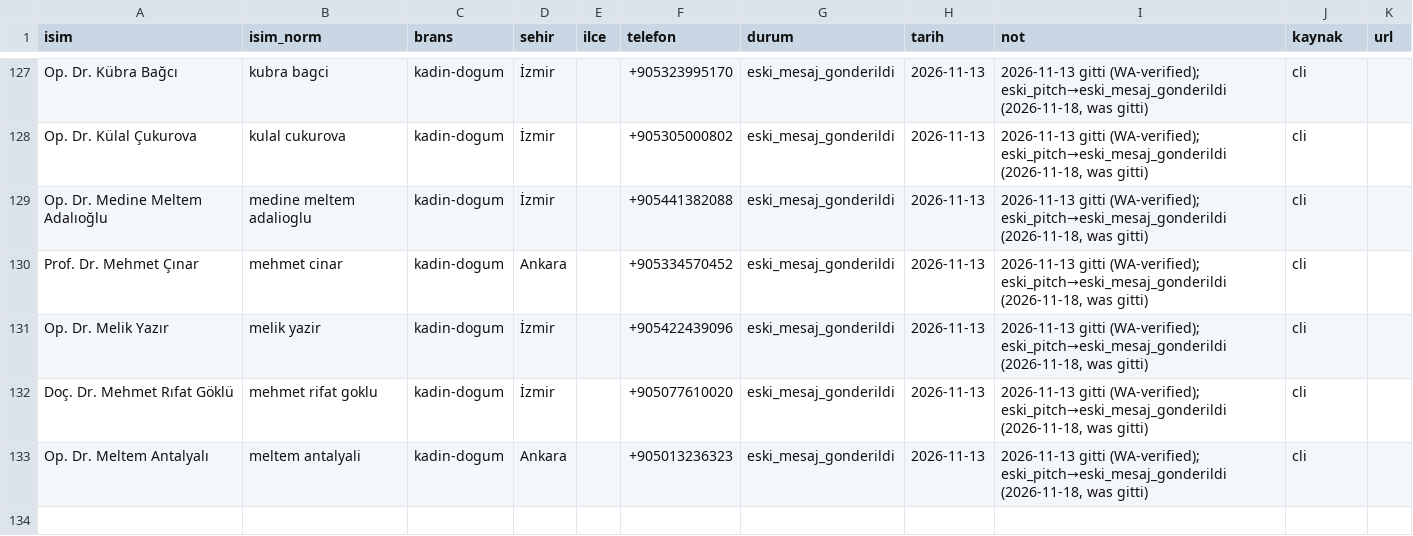
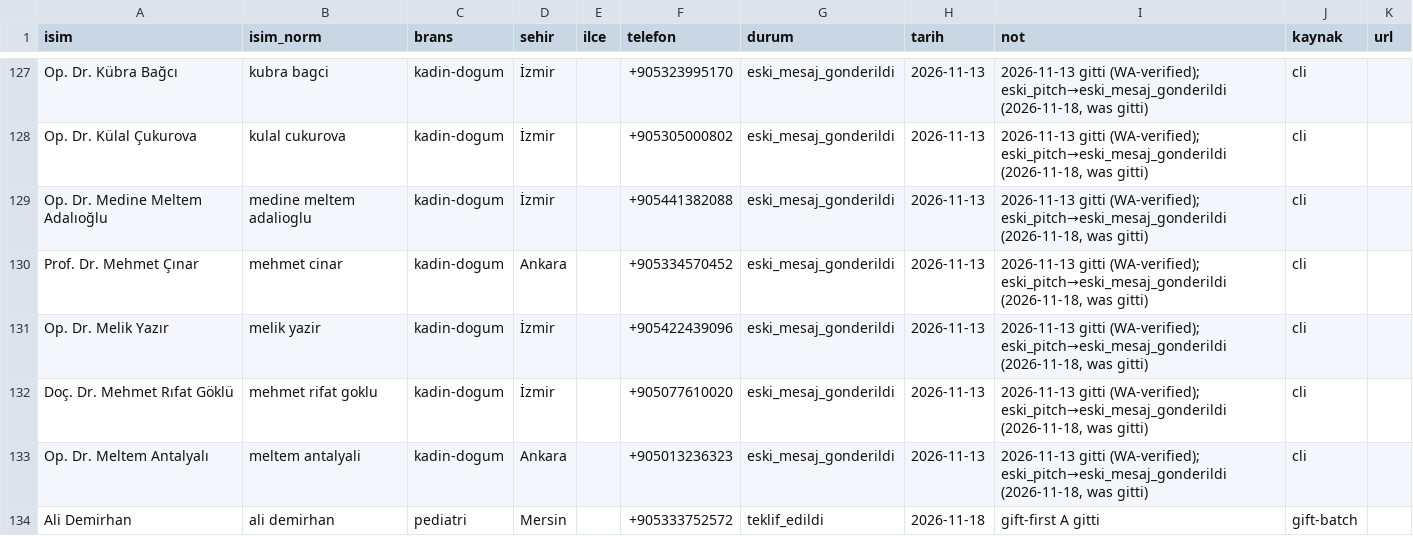
Before and after one commit to dreamturkiye/notya-ai, a CSV file: docs/growth/tr-outreach-ledger.csv, drawn as a sheet; only a part is shown, gaps mark what is left out; the diff names each change by its address in the sheet, - before the commit and + after, or states it on an @@ line.

```diff
--- a/docs/growth/tr-outreach-ledger.csv
+++ b/docs/growth/tr-outreach-ledger.csv
+row 134: Ali Demirhan | ali demirhan | pediatri | Mersin |  | +905333752572 | teklif_edildi | 2026-11-18 | gift-first A gitti | gift-batch
```
Also changed, not shown: docs/growth/tr-wa-gift-batch.csv, 2 other files.
